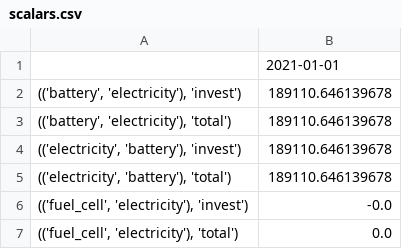
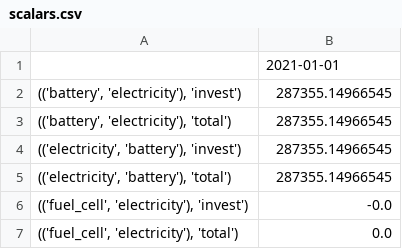
Before and after one commit to rl-institut/Uganda_oemof.solph, a CSV file: examples/scalars.csv, drawn as a sheet; only a part is shown; the diff covers the shown part only.

```diff
--- a/examples/scalars.csv
+++ b/examples/scalars.csv
@@ -1,6 +1,6 @@
 ,2021-01-01
-"(('battery', 'electricity'), 'invest')",189110.646139678
-"(('battery', 'electricity'), 'total')",189110.646139678
-"(('electricity', 'battery'), 'invest')",189110.646139678
-"(('electricity', 'battery'), 'total')",189110.646139678
+"(('battery', 'electricity'), 'invest')",287355.14966545
+"(('battery', 'electricity'), 'total')",287355.14966545
+"(('electricity', 'battery'), 'invest')",287355.14966545
+"(('electricity', 'battery'), 'total')",287355.14966545
 "(('fuel_cell', 'electricity'), 'invest')",-0.0
```
Also changed, not shown: 4 added rows and 13 edited cells elsewhere in this file, 1 other file.
